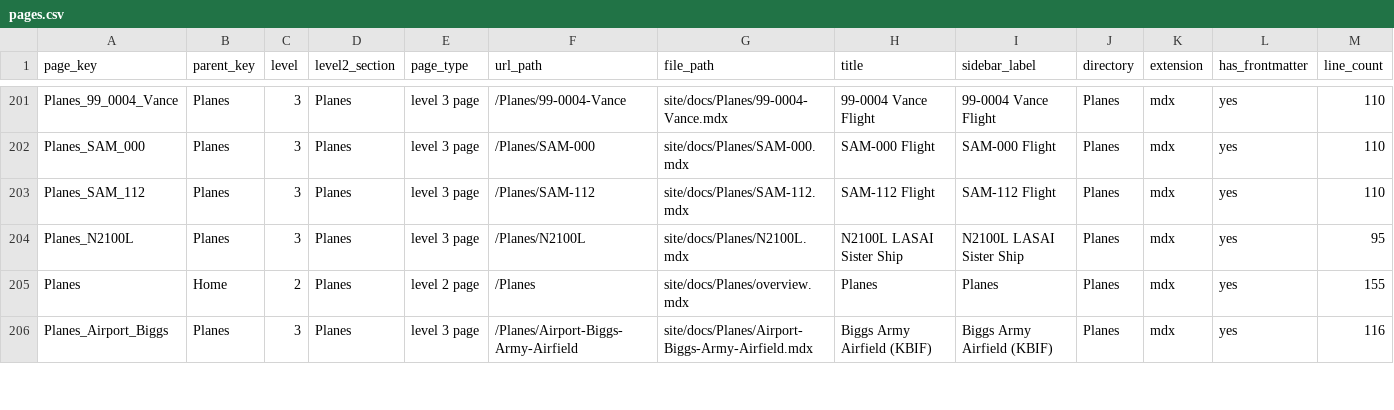
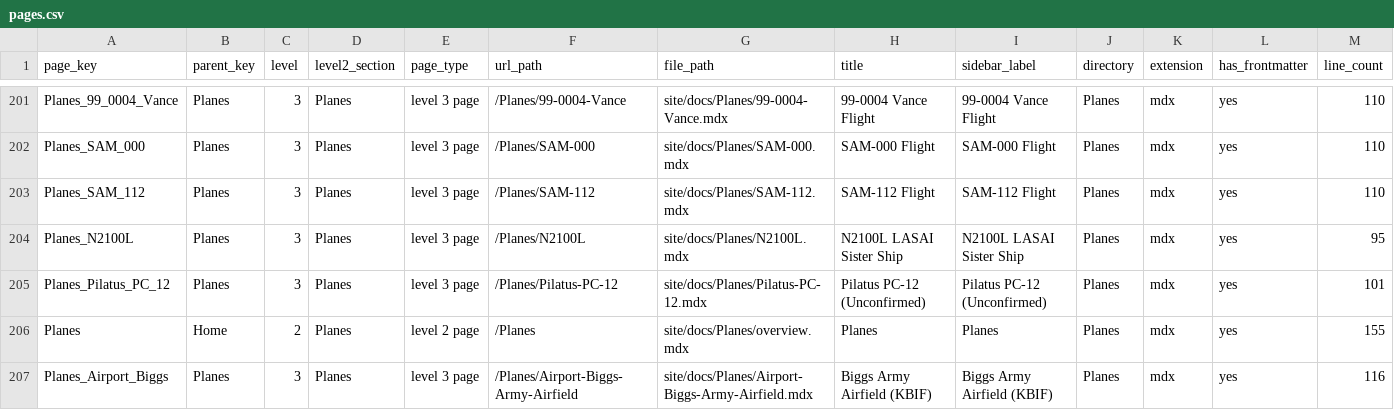
Before and after one commit to ACT3ai/charlie-kirk, a CSV file: pages.csv, drawn as a sheet; only a part is shown, gaps mark what is left out; rows hold the shown columns only; the diff names each change by its address in the sheet, - before the commit and + after, or states it on an @@ line.

```diff
--- a/pages.csv
+++ b/pages.csv
+row 205: Planes_Pilatus_PC_12 | Planes | 3 | Planes | level 3 page | /Planes/Pilatus-PC-12 | site/docs/Planes/Pilatus-PC-12.mdx | Pilatus PC-12 (Unconfirmed) | Pilatus PC-12 (Unconfirmed) | Planes | mdx | yes | 101
```
Also changed, not shown: 19 other files.
